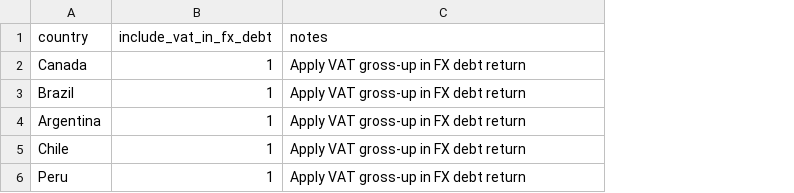
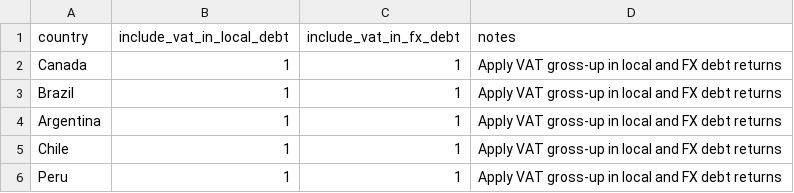
Before and after one commit to ouminzhuo/WACC_baseon_Damodaran, a CSV file: VAT_ctry.csv, drawn as a sheet; addresses are those after the commit; the diff names each change by its address in the sheet, - before the commit and + after, or states it on an @@ line.

Commit message:
Apply VAT S-factor method for local and FX debt returns

```diff
--- a/VAT_ctry.csv
+++ b/VAT_ctry.csv
+column B (include_vat_in_local_debt), rows 2-6: all 1
-D2:D6 (notes): Apply VAT gross-up in FX debt return
+D2:D6 (notes): Apply VAT gross-up in local and FX debt returns
```
Also changed, not shown: 4 other files.
